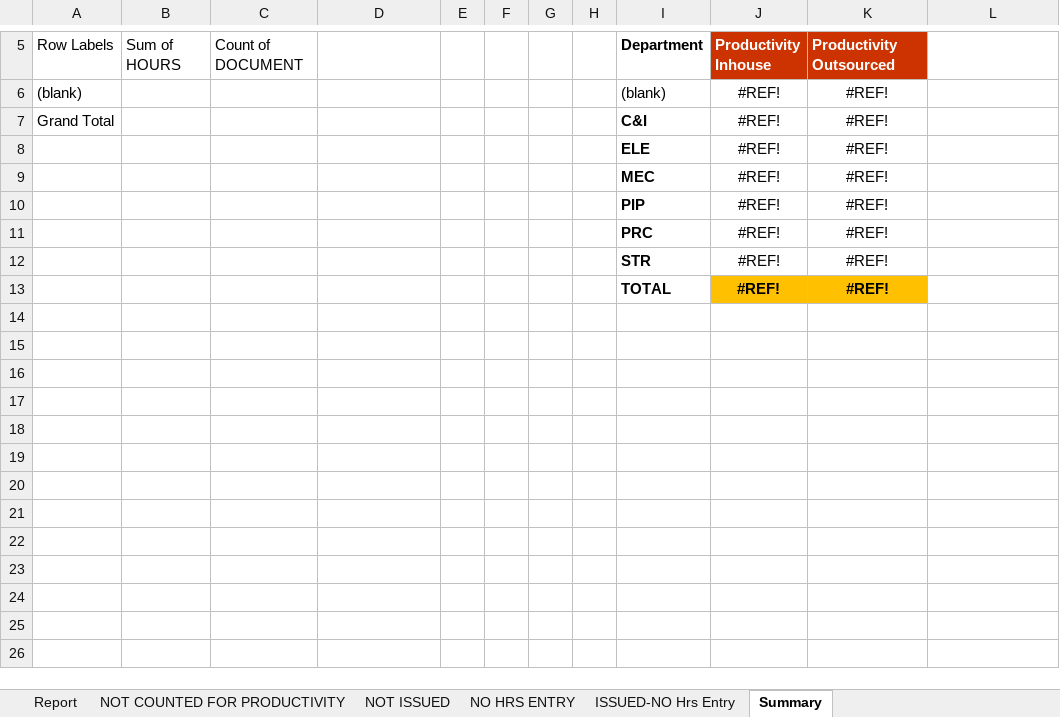
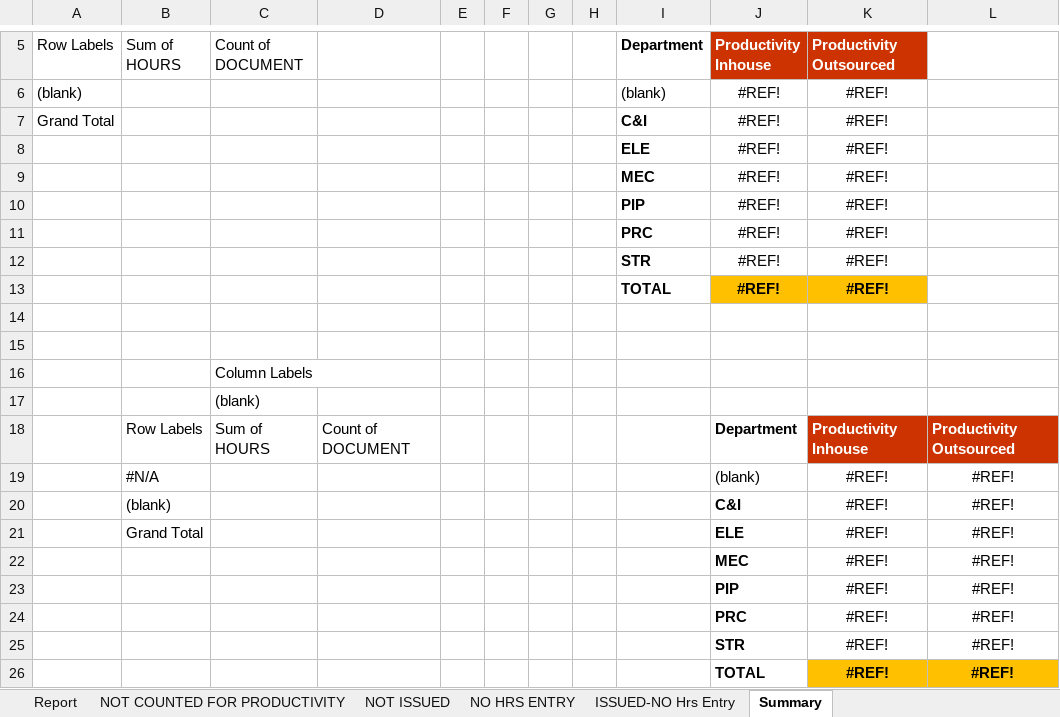
Before and after one commit to Isgec/WebERP1, an Excel workbook: App_Templates/ProductivityReportTemplate.xlsx, sheet Summary, drawn as a sheet; only a part is shown, gaps mark what is left out; values as stored, in another font and other column widths than the file's, no borders; the diff names each change by its address in the sheet, - before the commit and + after, or states it on an @@ line.

```diff
--- a/App_Templates/ProductivityReportTemplate.xlsx (sheet Summary)
+++ b/App_Templates/ProductivityReportTemplate.xlsx (sheet Summary)
+row 14: (empty)
+row 15: (empty)
+row 16:  |  | Column Labels
+row 17:  |  | (blank)
+row 18:  | Row Labels | Sum of HOURS | Count of DOCUMENT |  |  |  |  |  | Department | Productivity Inhouse | Productivity Outsourced
+row 19:  | #N/A |  |  |  |  |  |  |  | (blank) | #REF! | #REF!
+row 20:  | (blank) |  |  |  |  |  |  |  | C&I | #REF! | #REF!
+row 21:  | Grand Total |  |  |  |  |  |  |  | ELE | #REF! | #REF!
+row 22:  |  |  |  |  |  |  |  |  | MEC | #REF! | #REF!
+row 23:  |  |  |  |  |  |  |  |  | PIP | #REF! | #REF!
+row 24:  |  |  |  |  |  |  |  |  | PRC | #REF! | #REF!
+row 25:  |  |  |  |  |  |  |  |  | STR | #REF! | #REF!
+row 26:  |  |  |  |  |  |  |  |  | TOTAL | #REF! | #REF!
```
Also changed, not shown: sheet NOT ISSUED, sheet NO HRS ENTRY, sheet ISSUED-NO Hrs Entry, sheet Report, App_Templates/DCRReportTemplate.xlsx, App_Templates/ERPCRTemplate.xlsx, 56 other files.
